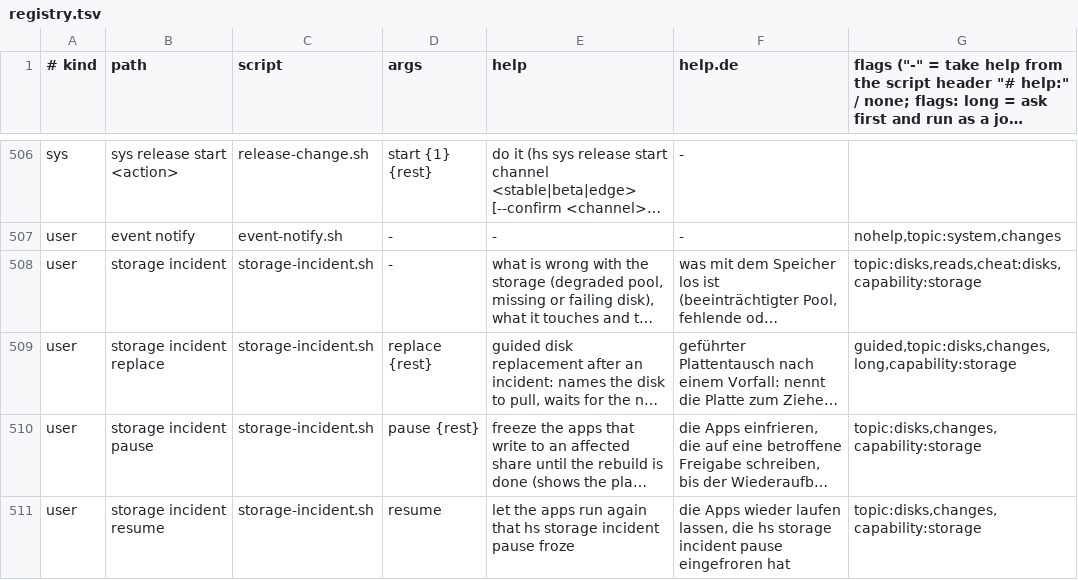
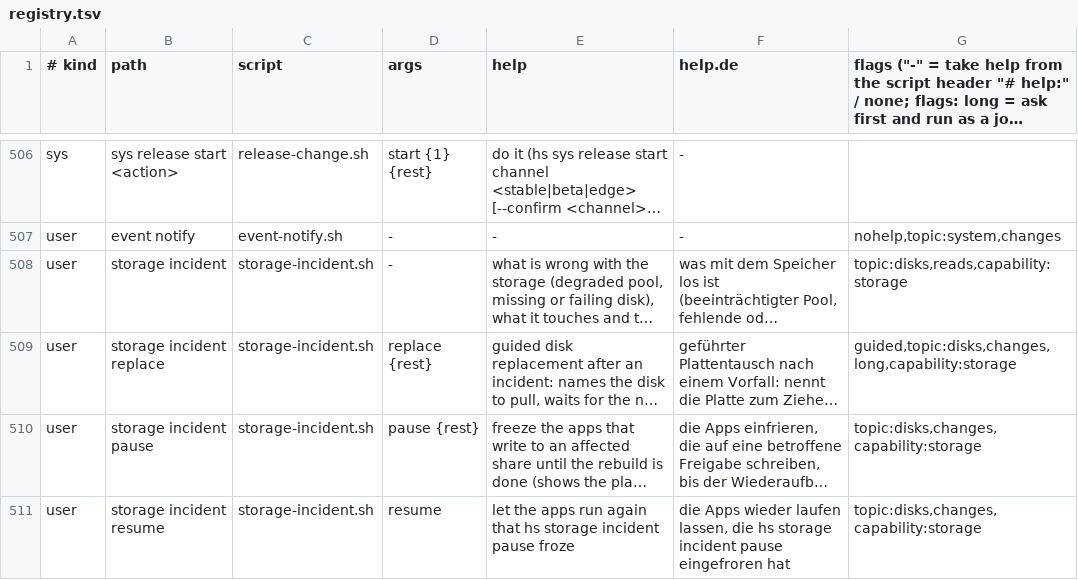
Before and after one commit to hobnix/server, a TSV file: scripts/lib/registry.tsv, drawn as a sheet; only a part is shown, gaps mark what is left out; long unchanged cells end in …; the diff names each change by its address in the sheet, - before the commit and + after, or states it on an @@ line.

Commit message:
Keep the storage incident command off the cheat sheet (it is capped at 25 commands)

```diff
--- a/scripts/lib/registry.tsv
+++ b/scripts/lib/registry.tsv
-G508: topic:disks,reads,cheat:disks,capability:storage
+G508: topic:disks,reads,capability:storage
```
